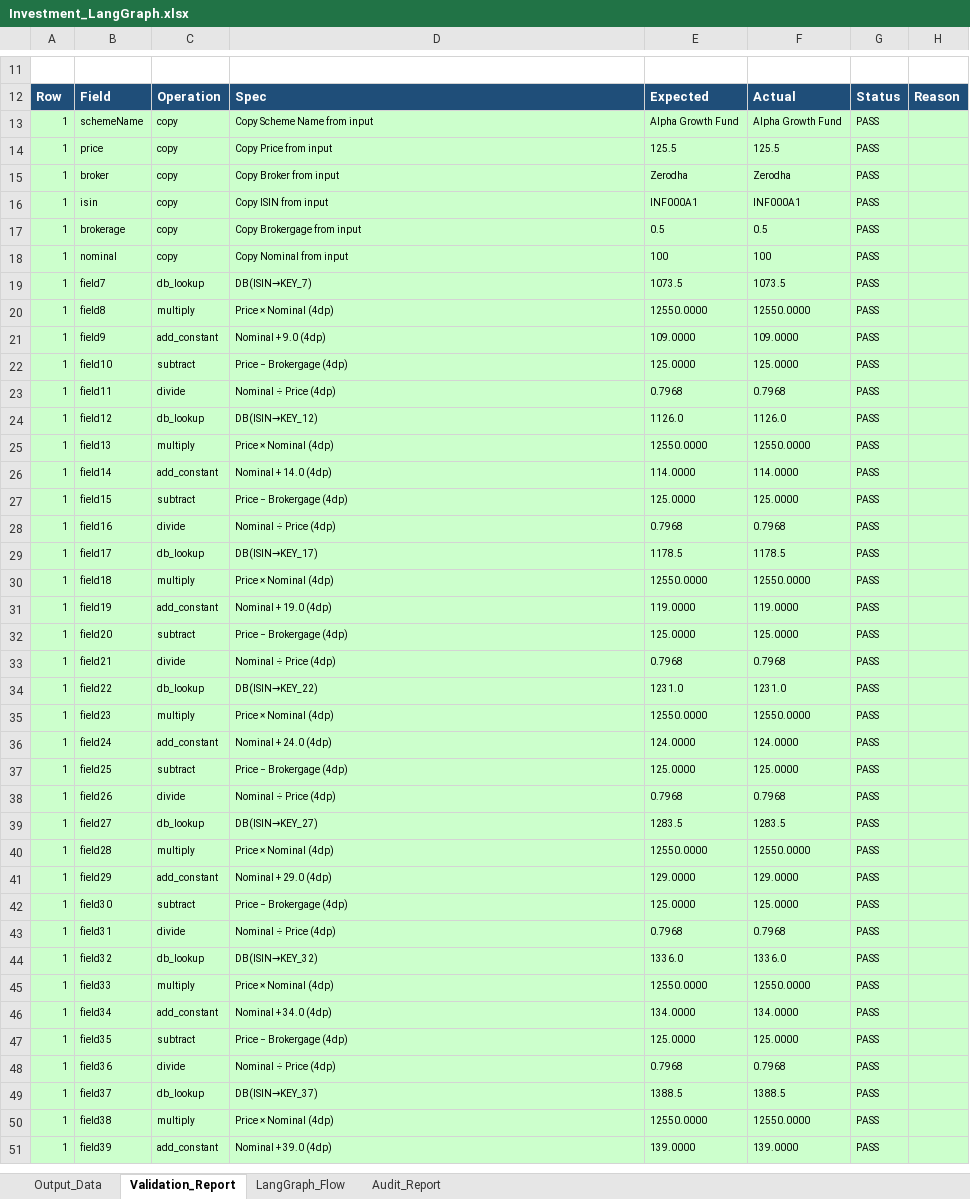
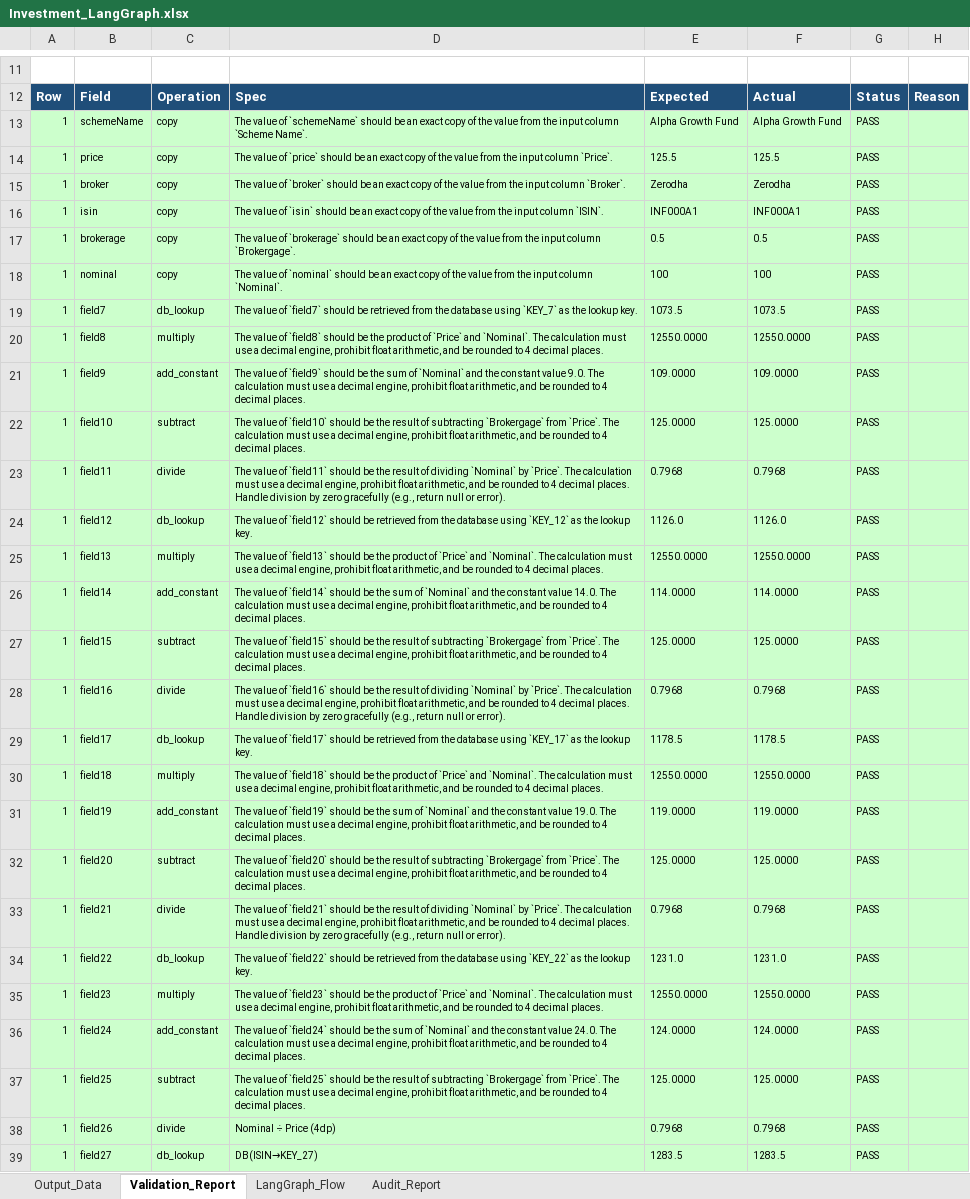
Before and after one commit to SanwaySarkar/TestingAutomatioWithAgent, an Excel workbook: output/Investment_LangGraph.xlsx, sheet Validation_Report, drawn as a sheet; only a part is shown, gaps mark what is left out; the shorter side is filled out with more unchanged rows; values as stored, in another font and other column widths than the file's, no borders; the diff covers the shown part only; the diff names each change by its address in the sheet, - before the commit and + after, or states it on an @@ line.

Commit message:
added data and output files

```diff
--- a/output/Investment_LangGraph.xlsx (sheet Validation_Report)
+++ b/output/Investment_LangGraph.xlsx (sheet Validation_Report)
-D13: Copy Scheme Name from input
+D13: The value of `schemeName` should be an exact copy of the value from the input column `Scheme Name`.
-D14: Copy Price from input
+D14: The value of `price` should be an exact copy of the value from the input column `Price`.
-D15: Copy Broker from input
+D15: The value of `broker` should be an exact copy of the value from the input column `Broker`.
-D16: Copy ISIN from input
+D16: The value of `isin` should be an exact copy of the value from the input column `ISIN`.
-D17: Copy Brokergage from input
+D17: The value of `brokerage` should be an exact copy of the value from the input column `Brokergage`.
-D18: Copy Nominal from input
+D18: The value of `nominal` should be an exact copy of the value from the input column `Nominal`.
-D19: DB(ISIN→KEY_7)
+D19: The value of `field7` should be retrieved from the database using `KEY_7` as the lookup key.
-D20: Price × Nominal (4dp)
+D20: The value of `field8` should be the product of `Price` and `Nominal`. The calculation must use a decimal engine, prohibit float arithmetic, and be rounded to 4 decimal places.
-D21: Nominal + 9.0 (4dp)
+D21: The value of `field9` should be the sum of `Nominal` and the constant value 9.0. The calculation must use a decimal engine, prohibit float arithmetic, and be rounded to 4 decimal places.
-D22: Price − Brokergage (4dp)
+D22: The value of `field10` should be the result of subtracting `Brokergage` from `Price`. The calculation must use a decimal engine, prohibit float arithmetic, and be rounded to 4 decimal places.
-D23: Nominal ÷ Price (4dp)
+D23: The value of `field11` should be the result of dividing `Nominal` by `Price`. The calculation must use a decimal engine, prohibit float arithmetic, and be rounded to 4 decimal places. Handle division by zero gracefully (e.g., return null or error).
-D24: DB(ISIN→KEY_12)
+D24: The value of `field12` should be retrieved from the database using `KEY_12` as the lookup key.
-D25: Price × Nominal (4dp)
+D25: The value of `field13` should be the product of `Price` and `Nominal`. The calculation must use a decimal engine, prohibit float arithmetic, and be rounded to 4 decimal places.
-D26: Nominal + 14.0 (4dp)
+D26: The value of `field14` should be the sum of `Nominal` and the constant value 14.0. The calculation must use a decimal engine, prohibit float arithmetic, and be rounded to 4 decimal places.
-D27: Price − Brokergage (4dp)
+D27: The value of `field15` should be the result of subtracting `Brokergage` from `Price`. The calculation must use a decimal engine, prohibit float arithmetic, and be rounded to 4 decimal places.
-D28: Nominal ÷ Price (4dp)
+D28: The value of `field16` should be the result of dividing `Nominal` by `Price`. The calculation must use a decimal engine, prohibit float arithmetic, and be rounded to 4 decimal places. Handle division by zero gracefully (e.g., return null or error).
-D29: DB(ISIN→KEY_17)
+D29: The value of `field17` should be retrieved from the database using `KEY_17` as the lookup key.
-D30: Price × Nominal (4dp)
+D30: The value of `field18` should be the product of `Price` and `Nominal`. The calculation must use a decimal engine, prohibit float arithmetic, and be rounded to 4 decimal places.
-D31: Nominal + 19.0 (4dp)
+D31: The value of `field19` should be the sum of `Nominal` and the constant value 19.0. The calculation must use a decimal engine, prohibit float arithmetic, and be rounded to 4 decimal places.
-D32: Price − Brokergage (4dp)
+D32: The value of `field20` should be the result of subtracting `Brokergage` from `Price`. The calculation must use a decimal engine, prohibit float arithmetic, and be rounded to 4 decimal places.
-D33: Nominal ÷ Price (4dp)
+D33: The value of `field21` should be the result of dividing `Nominal` by `Price`. The calculation must use a decimal engine, prohibit float arithmetic, and be rounded to 4 decimal places. Handle division by zero gracefully (e.g., return null or error).
-D34: DB(ISIN→KEY_22)
+D34: The value of `field22` should be retrieved from the database using `KEY_22` as the lookup key.
-D35: Price × Nominal (4dp)
+D35: The value of `field23` should be the product of `Price` and `Nominal`. The calculation must use a decimal engine, prohibit float arithmetic, and be rounded to 4 decimal places.
-D36: Nominal + 24.0 (4dp)
+D36: The value of `field24` should be the sum of `Nominal` and the constant value 24.0. The calculation must use a decimal engine, prohibit float arithmetic, and be rounded to 4 decimal places.
-D37: Price − Brokergage (4dp)
+D37: The value of `field25` should be the result of subtracting `Brokergage` from `Price`. The calculation must use a decimal engine, prohibit float arithmetic, and be rounded to 4 decimal places.
```
Also changed, not shown: 125 edited cells elsewhere in this sheet, sheet Audit_Report, data/RuleFile.xlsx, 4 other files.
